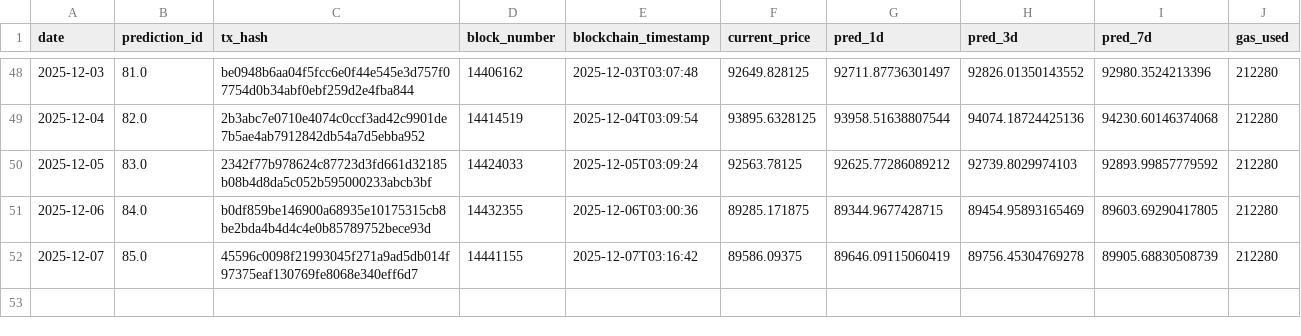
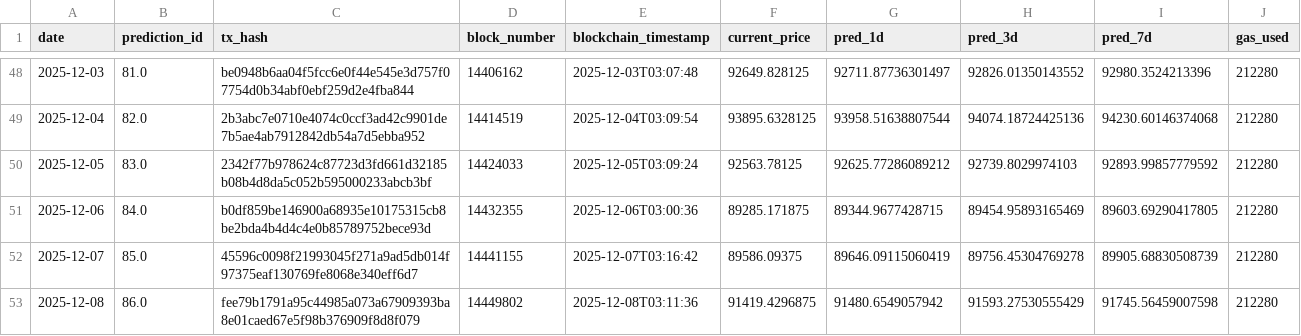
Before and after one commit to ying-jeanne/capstone_msba, a CSV file: data/blockchain/prediction_tracking.csv, drawn as a sheet; only a part is shown, gaps mark what is left out; the diff names each change by its address in the sheet, - before the commit and + after, or states it on an @@ line.

```diff
--- a/data/blockchain/prediction_tracking.csv
+++ b/data/blockchain/prediction_tracking.csv
+row 53: 2025-12-08 | 86.0 | fee79b1791a95c44985a073a67909393ba8e01caed67e5f98b376909f8d8f079 | 14449802 | 2025-12-08T03:11:36 | 91419.4296875 | 91480.6549057942 | 91593.27530555429 | 91745.56459007598 | 212280
```
Also changed, not shown: data/blockchain/prediction_tracking_demo.csv, data/predictions/daily_predictions.csv.
